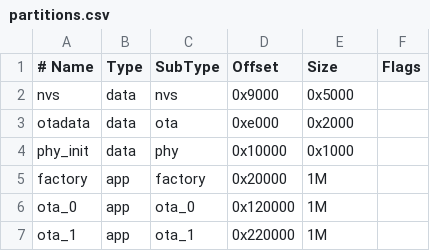
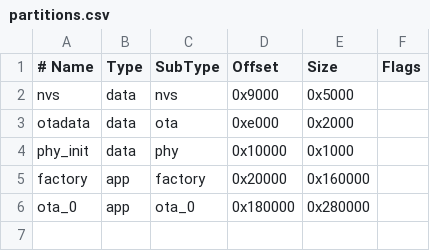
Before and after one commit to Satyamkhadka/mother_bin, a CSV file: partitions.csv, drawn as a sheet; the diff names each change by its address in the sheet, - before the commit and + after, or states it on an @@ line.

```diff
--- a/partitions.csv
+++ b/partitions.csv
-E5 (Size): 1M
+E5 (Size): 0x160000
-D6 (Offset): 0x120000
+D6 (Offset): 0x180000
-E6 (Size): 1M
+E6 (Size): 0x280000
-row 7: ota_1 | app | ota_1 | 0x220000 | 1M
```
Also changed, not shown: 13 other files.
